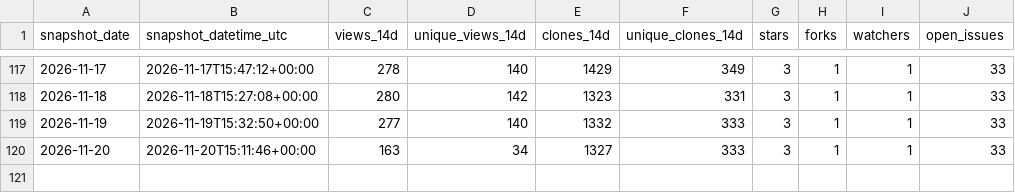
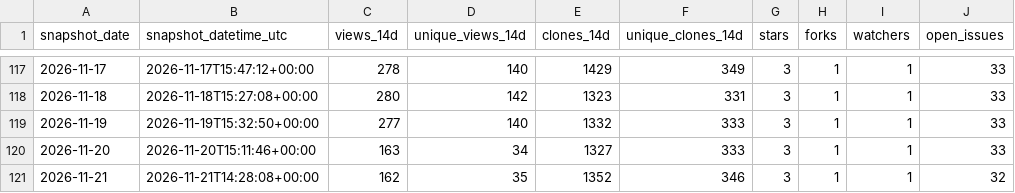
Before and after one commit to danielep71/VBA-DATETIMEPICKER, a CSV file: data/traffic.csv, drawn as a sheet; only a part is shown, gaps mark what is left out.

```diff
--- a/data/traffic.csv
+++ b/data/traffic.csv
@@ -120 +120,2 @@ snapshot_date,snapshot_datetime_utc,views_14d,unique_views_14d,clones_14d,unique
 2026-11-20,2026-11-20T15:11:46+00:00,163,34,1327,333,3,1,1,33
+2026-11-21,2026-11-21T14:28:08+00:00,162,35,1352,346,3,1,1,32
```
Also changed, not shown: data/popular_paths.csv, data/referrers.csv, 4 other files.
